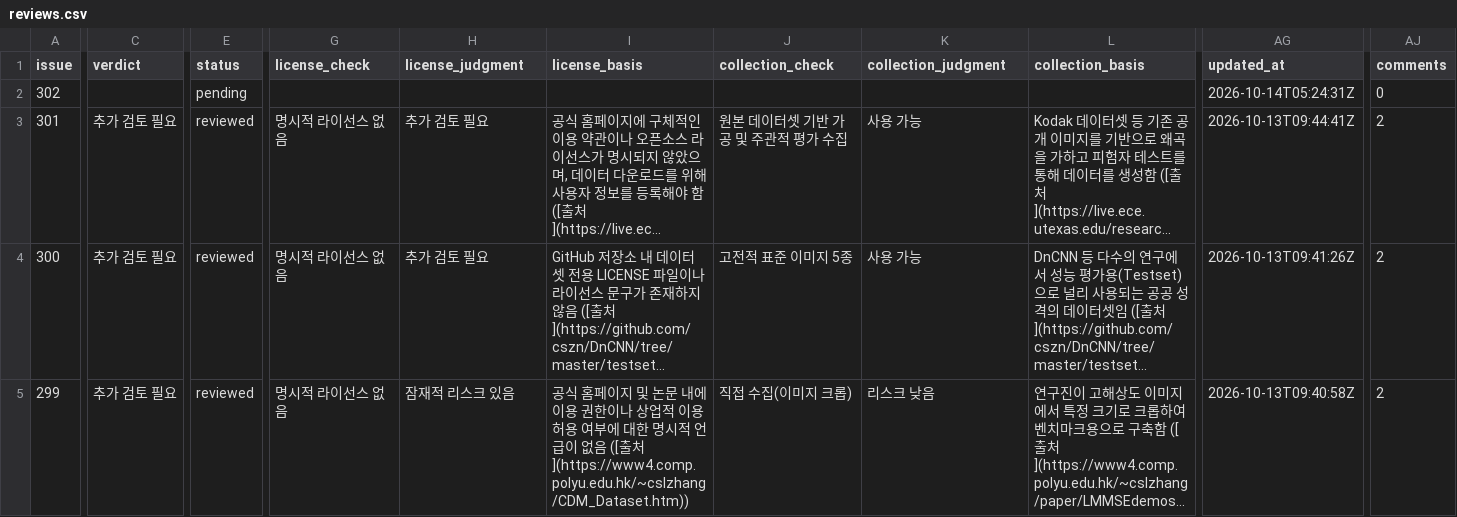
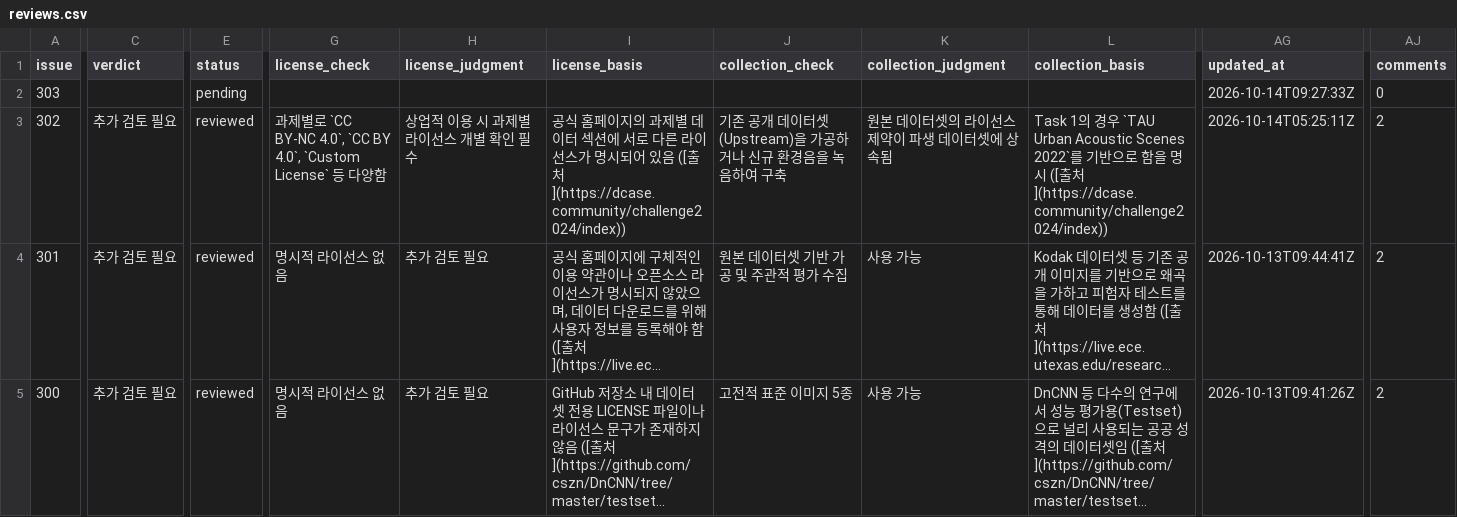
Before and after one commit to aigovsensing/dataset-review, a CSV file: docs/data/reviews.csv, drawn as a sheet; only a part is shown, gaps mark what is left out; the shorter side is filled out with more unchanged rows; long unchanged cells end in …; addresses are those after the commit; rows hold the shown columns only; the diff covers the shown part only; the diff names each change by its address in the sheet, - before the commit and + after, or states it on an @@ line.

```diff
--- a/docs/data/reviews.csv
+++ b/docs/data/reviews.csv
+row 2: 303 |  | pending |  |  |  |  |  |  | 2026-10-14T09:27:33Z | 0
-C3 (verdict): (empty)
+C3 (verdict): 추가 검토 필요
-E3 (status): pending
+E3 (status): reviewed
-G3 (license_check): (empty)
+G3 (license_check): 과제별로 `CC BY-NC 4.0`, `CC BY 4.0`, `Custom License` 등 다양함
-H3 (license_judgment): (empty)
+H3 (license_judgment): 상업적 이용 시 과제별 라이선스 개별 확인 필수
-I3 (license_basis): (empty)
+I3 (license_basis): 공식 홈페이지의 과제별 데이터 섹션에 서로 다른 라이선스가 명시되어 있음 ([출처](https://dcase.community/challenge2024/index))
-J3 (collection_check): (empty)
+J3 (collection_check): 기존 공개 데이터셋(Upstream)을 가공하거나 신규 환경음을 녹음하여 구축
-K3 (collection_judgment): (empty)
+K3 (collection_judgment): 원본 데이터셋의 라이선스 제약이 파생 데이터셋에 상속됨
-L3 (collection_basis): (empty)
+L3 (collection_basis): Task 1의 경우 `TAU Urban Acoustic Scenes 2022`를 기반으로 함을 명시 ([출처](https://dcase.community/challenge2024/index))
-AG3 (updated_at): 2026-10-14T05:24:31Z
+AG3 (updated_at): 2026-10-14T05:25:11Z
-AJ3 (comments): 0
+AJ3 (comments): 2
```
Also changed, not shown: 4 edited cells elsewhere in this file, 2 other files.
